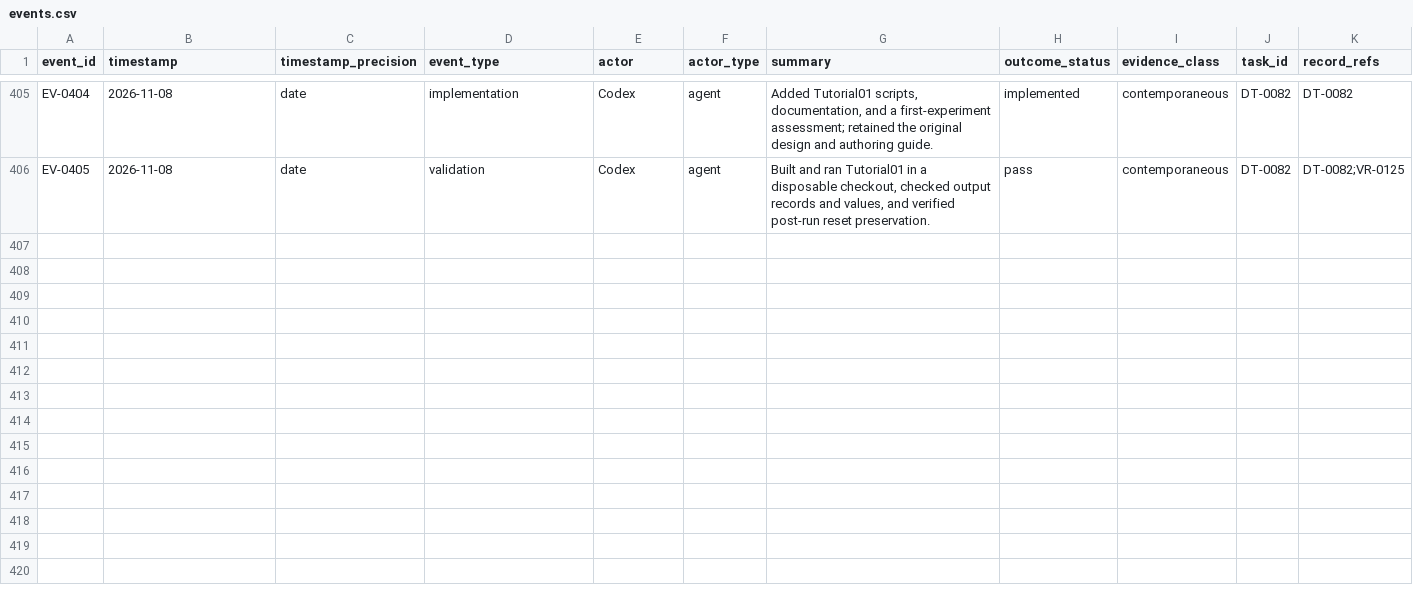
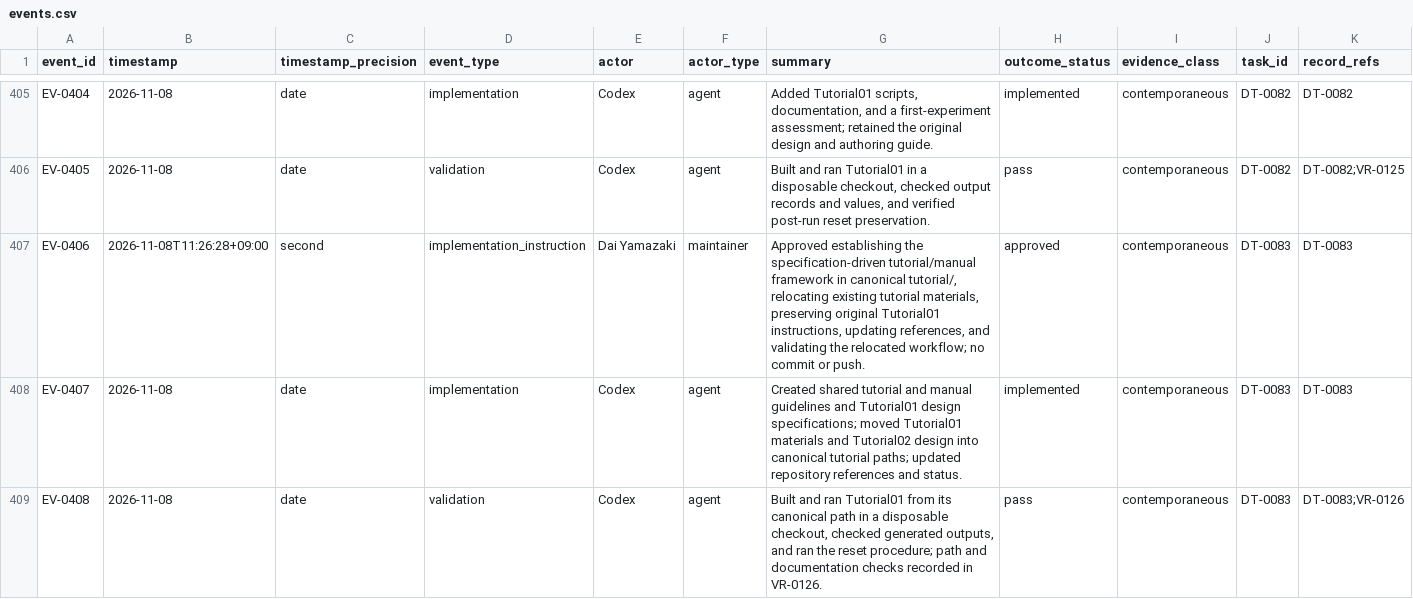
Before and after one commit to global-hydrodynamics/CaMa-Flood_v4, a CSV file: research/events.csv, drawn as a sheet; only a part is shown, gaps mark what is left out; rows hold the shown columns only; the diff names each change by its address in the sheet, - before the commit and + after, or states it on an @@ line.

```diff
--- a/research/events.csv
+++ b/research/events.csv
+row 407: EV-0406 | 2026-11-08T11:26:28+09:00 | second | implementation_instruction | Dai Yamazaki | maintainer | Approved establishing the specification-driven tutorial/manual framework in canonical tutorial/, relocating existing tutorial materials, preserving original Tutorial01 instructions, updating references, and validating the relocated workflow; no commit or push. | approved | contemporaneous | DT-0083 | DT-0083
+row 408: EV-0407 | 2026-11-08 | date | implementation | Codex | agent | Created shared tutorial and manual guidelines and Tutorial01 design specifications; moved Tutorial01 materials and Tutorial02 design into canonical tutorial paths; updated repository references and status. | implemented | contemporaneous | DT-0083 | DT-0083
+row 409: EV-0408 | 2026-11-08 | date | validation | Codex | agent | Built and ran Tutorial01 from its canonical path in a disposable checkout, checked generated outputs, and ran the reset procedure; path and documentation checks recorded in VR-0126. | pass | contemporaneous | DT-0083 | DT-0083;VR-0126
```
Also changed, not shown: research/development_tasks.csv, research/validation_runs.csv, 24 other files.
